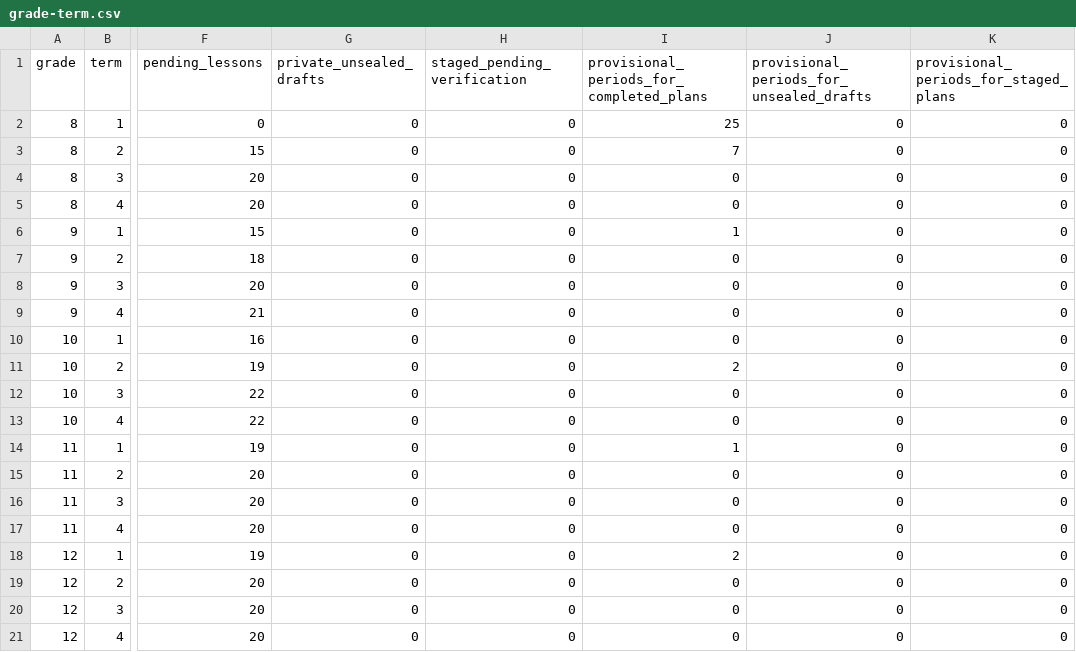
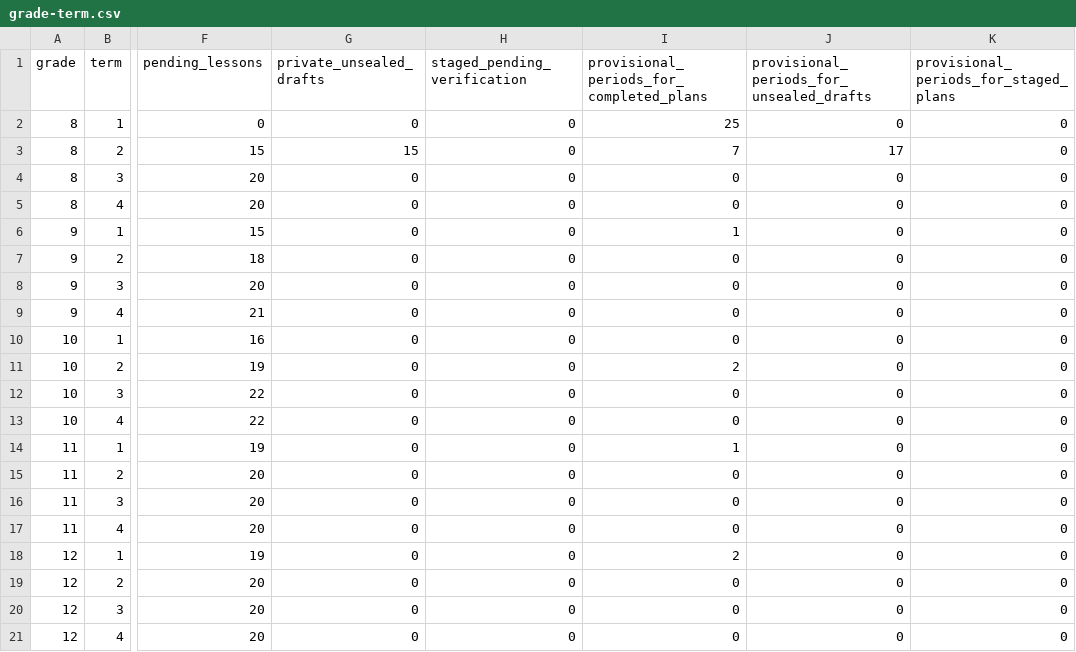
Before and after one commit to PDthePlug/Applied-Commerce-, a CSV file: docs/programme-rollout/grade-term.csv, drawn as a sheet; only a part is shown, gaps mark what is left out; the diff names each change by its address in the sheet, - before the commit and + after, or states it on an @@ line.

Commit message:
Prepare individually reviewed Grade 8 Term 2 Lessons 26–40

```diff
--- a/docs/programme-rollout/grade-term.csv
+++ b/docs/programme-rollout/grade-term.csv
-G3 (private_unsealed_drafts): 0
+G3 (private_unsealed_drafts): 15
-J3: 0
+J3: 17
```
Also changed, not shown: 4 other files.
